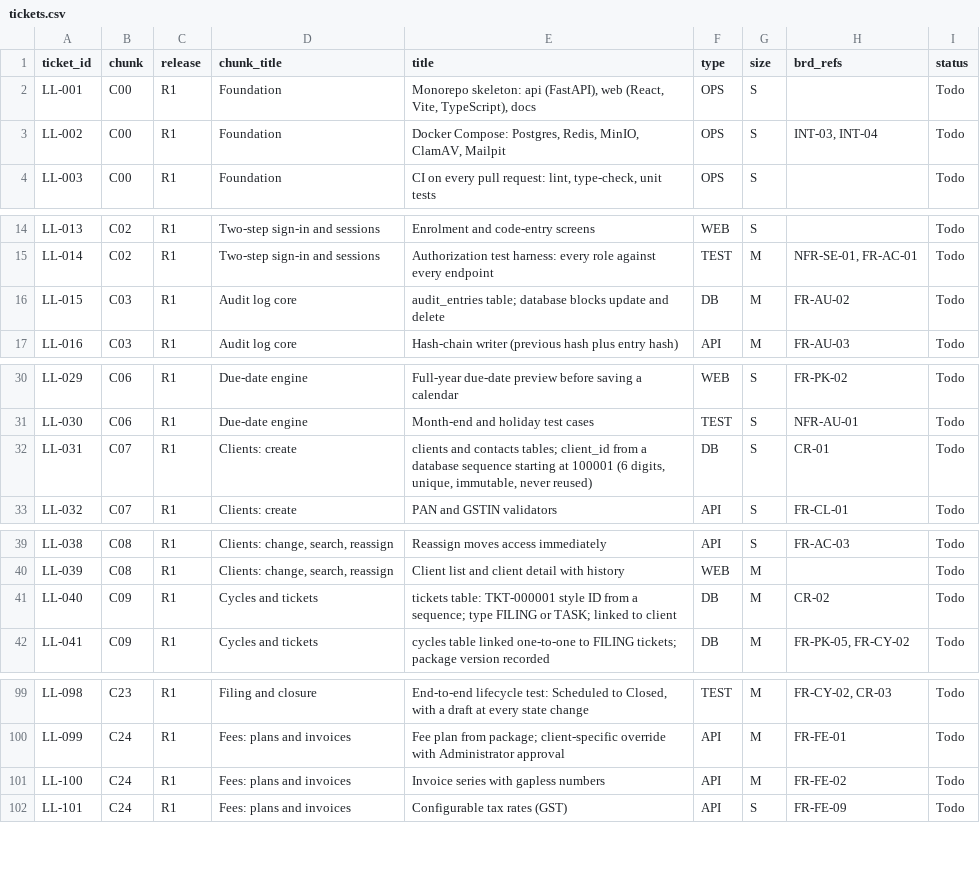
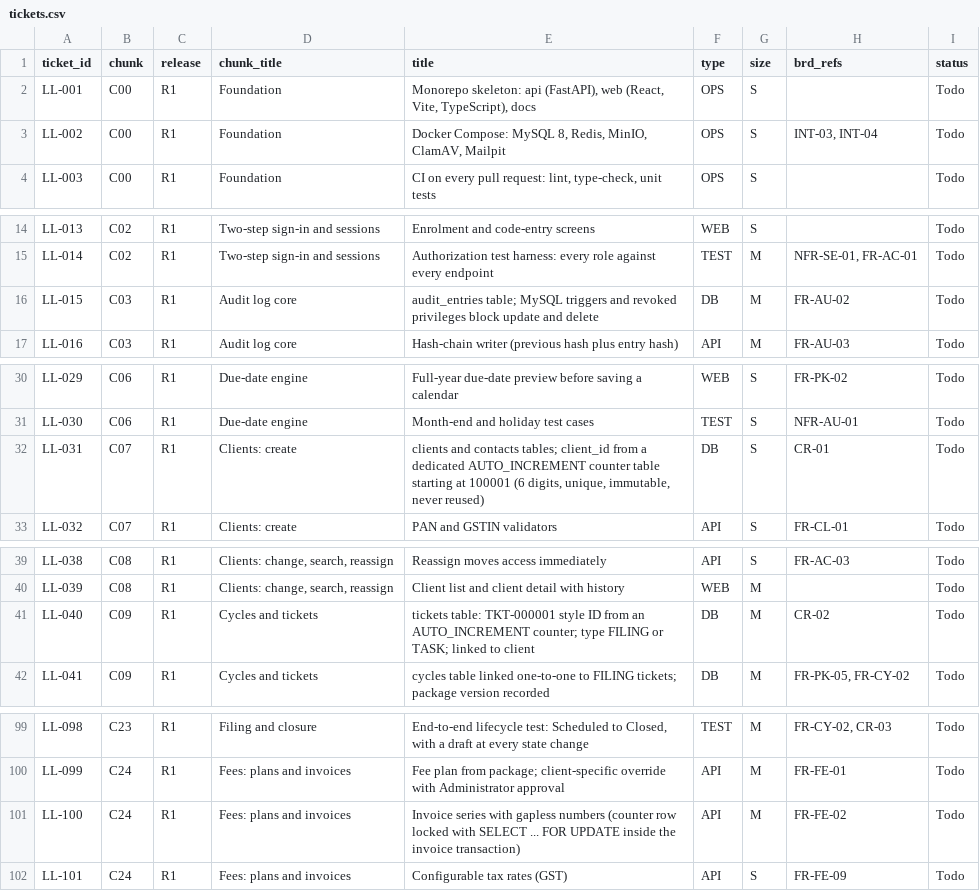
Before and after one commit to BT-Rajan/5ling, a CSV file: docs/tickets.csv, drawn as a sheet; only a part is shown, gaps mark what is left out.

```diff
--- a/docs/tickets.csv
+++ b/docs/tickets.csv
@@ -2,3 +2,3 @@ ticket_id,chunk,release,chunk_title,title,type,size,brd_refs,status
 LL-001,C00,R1,Foundation,"Monorepo skeleton: api (FastAPI), web (React, Vite, TypeScript), docs",OPS,S,,Todo
-LL-002,C00,R1,Foundation,"Docker Compose: Postgres, Redis, MinIO, ClamAV, Mailpit",OPS,S,"INT-03, INT-04",Todo
+LL-002,C00,R1,Foundation,"Docker Compose: MySQL 8, Redis, MinIO, ClamAV, Mailpit",OPS,S,"INT-03, INT-04",Todo
 LL-003,C00,R1,Foundation,"CI on every pull request: lint, type-check, unit tests",OPS,S,,Todo
@@ -15,3 +15,3 @@ LL-013,C02,R1,Two-step sign-in and sessions,Enrolment and code-entry screens,WEB
 LL-014,C02,R1,Two-step sign-in and sessions,Authorization test harness: every role against every endpoint,TEST,M,"NFR-SE-01, FR-AC-01",Todo
-LL-015,C03,R1,Audit log core,audit_entries table; database blocks update and delete,DB,M,FR-AU-02,Todo
+LL-015,C03,R1,Audit log core,audit_entries table; MySQL triggers and revoked privileges block update and delete,DB,M,FR-AU-02,Todo
 LL-016,C03,R1,Audit log core,Hash-chain writer (previous hash plus entry hash),API,M,FR-AU-03,Todo
@@ -31,3 +31,3 @@ LL-029,C06,R1,Due-date engine,Full-year due-date preview before saving a calenda
 LL-030,C06,R1,Due-date engine,Month-end and holiday test cases,TEST,S,NFR-AU-01,Todo
-LL-031,C07,R1,Clients: create,"clients and contacts tables; client_id from a database sequence starting at 100001 (6 digits, unique, immutable, never reused)",DB,S,CR-01,Todo
+LL-031,C07,R1,Clients: create,"clients and contacts tables; client_id from a dedicated AUTO_INCREMENT counter table starting at 100001 (6 digits, unique, immutable, never reused)",DB,S,CR-01,Todo
 LL-032,C07,R1,Clients: create,PAN and GSTIN validators,API,S,FR-CL-01,Todo
@@ -40,3 +40,3 @@ LL-038,C08,R1,"Clients: change, search, reassign",Reassign moves access immediat
 LL-039,C08,R1,"Clients: change, search, reassign",Client list and client detail with history,WEB,M,,Todo
-LL-040,C09,R1,Cycles and tickets,tickets table: TKT-000001 style ID from a sequence; type FILING or TASK; linked to client,DB,M,CR-02,Todo
+LL-040,C09,R1,Cycles and tickets,tickets table: TKT-000001 style ID from an AUTO_INCREMENT counter; type FILING or TASK; linked to client,DB,M,CR-02,Todo
 LL-041,C09,R1,Cycles and tickets,cycles table linked one-to-one to FILING tickets; package version recorded,DB,M,"FR-PK-05, FR-CY-02",Todo
@@ -100,3 +100,3 @@ LL-098,C23,R1,Filing and closure,"End-to-end lifecycle test: Scheduled to Closed
 LL-099,C24,R1,Fees: plans and invoices,Fee plan from package; client-specific override with Administrator approval,API,M,FR-FE-01,Todo
-LL-100,C24,R1,Fees: plans and invoices,Invoice series with gapless numbers,API,M,FR-FE-02,Todo
+LL-100,C24,R1,Fees: plans and invoices,Invoice series with gapless numbers (counter row locked with SELECT ... FOR UPDATE inside the invoice transaction),API,M,FR-FE-02,Todo
 LL-101,C24,R1,Fees: plans and invoices,Configurable tax rates (GST),API,S,FR-FE-09,Todo
```
Also changed, not shown: 3 other files.
